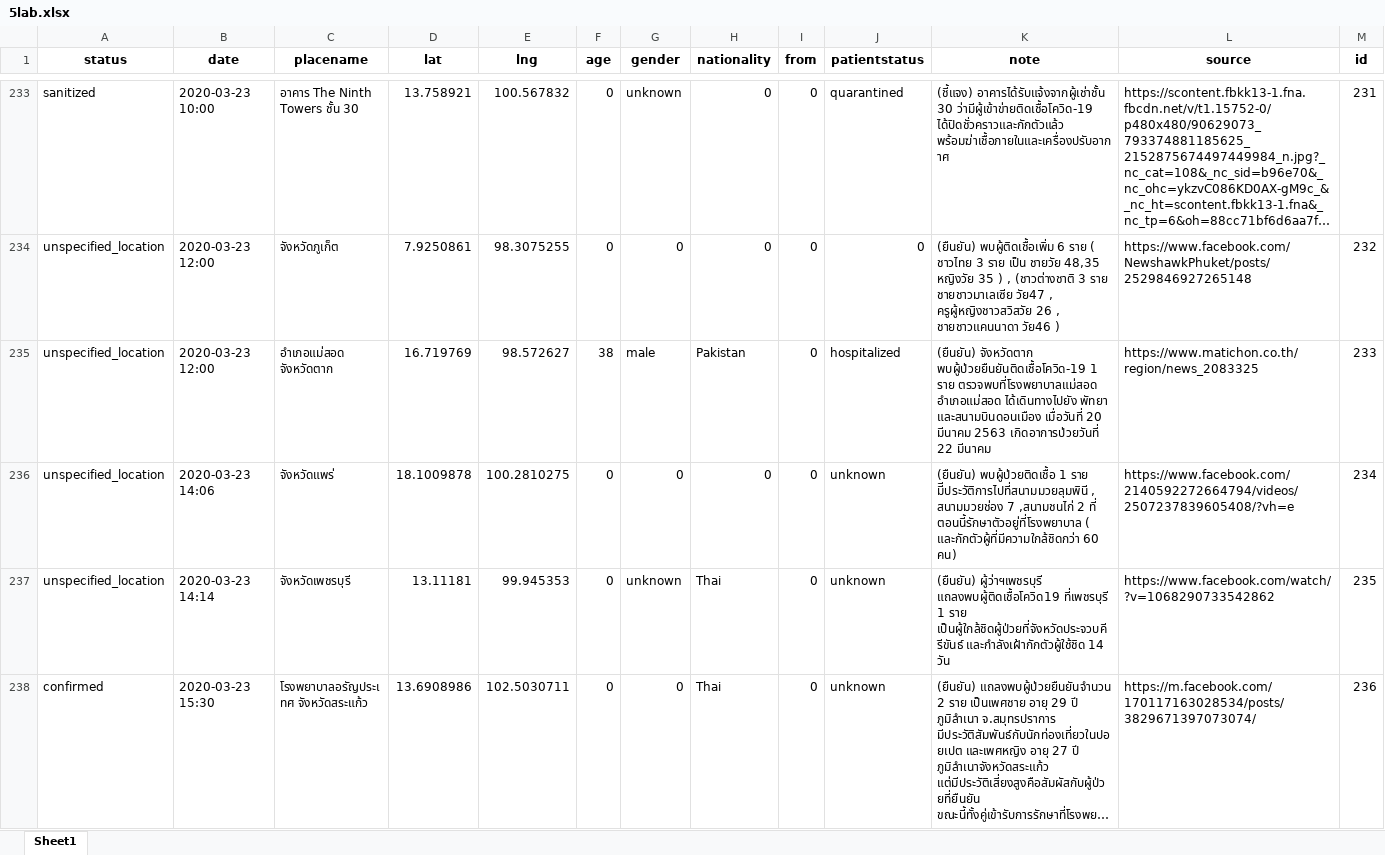
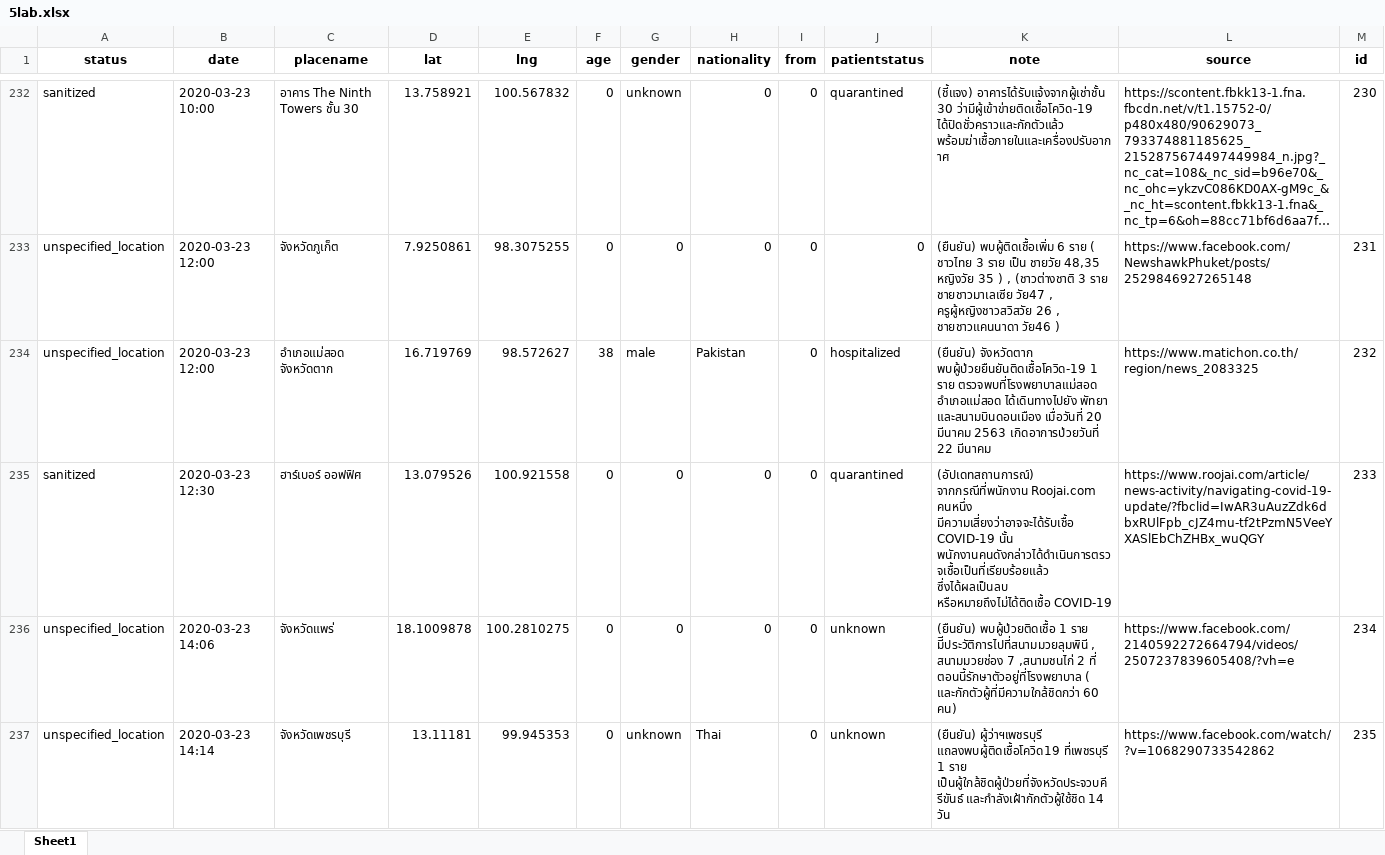
Before and after one commit to COVID19-TCDG/datasets, an Excel workbook: datasets/5lab.xlsx, sheet Sheet1, drawn as a sheet; only a part is shown, gaps mark what is left out; the shorter side is filled out with more unchanged rows; long unchanged cells end in …; values as stored, in another font and other column widths than the file's, no borders; addresses are those after the commit; ↵ is a line break in a cell; the diff covers the shown part only; the diff names each change by its address in the sheet, - before the commit and + after, or states it on an @@ line.

```diff
--- a/datasets/5lab.xlsx (sheet Sheet1)
+++ b/datasets/5lab.xlsx (sheet Sheet1)
-M232 (id): 231
+M232 (id): 230
-M233 (id): 232
+M233 (id): 231
-M234 (id): 233
+M234 (id): 232
+row 235: sanitized | 2020-03-23 12:30 | ฮาร์เบอร์ ออฟฟิศ | 13.079526 | 100.921558 | 0 | 0 | 0 | 0 | quarantined | (อัปเดทสถานการณ์) จากกรณีที่พนักงาน Roojai.com คนหนึ่ง มีความเสี่ยงว่าอาจจะได้รับเชื้อ COVID-19 นั้น ↵ พนักงานคนดังกล่าวได้ดำเนินการตรวจเชื้อเป็นที่เรียบร้อยแล้ว ซึ่งได้ผลเป็นลบ หรือหมายถึงไม่ได้ติดเชื้อ COVID-19 | https://www.roojai.com/article/news-activity/navigating-covid-19-update/?fbclid=IwAR3uAuzZdk6dbxRUlFpb_cJZ4mu-tf2tPzmN5VeeYXASlEbChZHBx_wuQGY | 233
```
Also changed, not shown: 5 added rows, 1 removed row and 54 edited cells elsewhere in this sheet, 2 other files.
